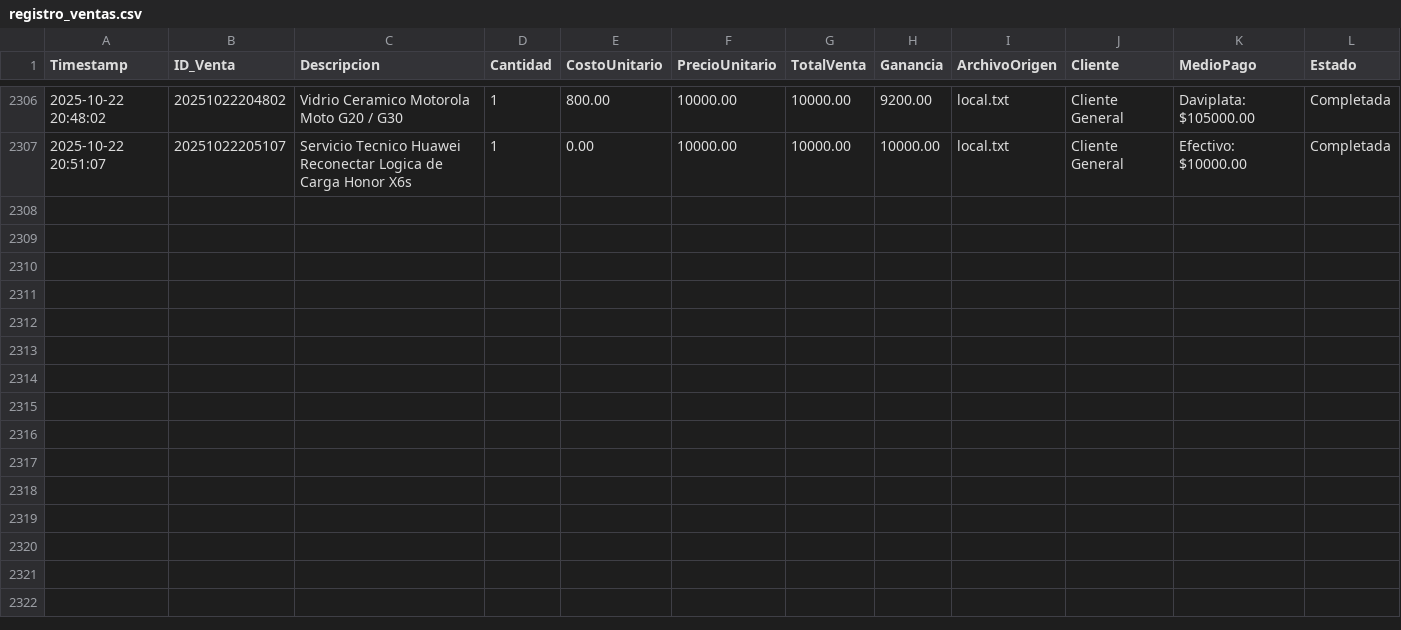
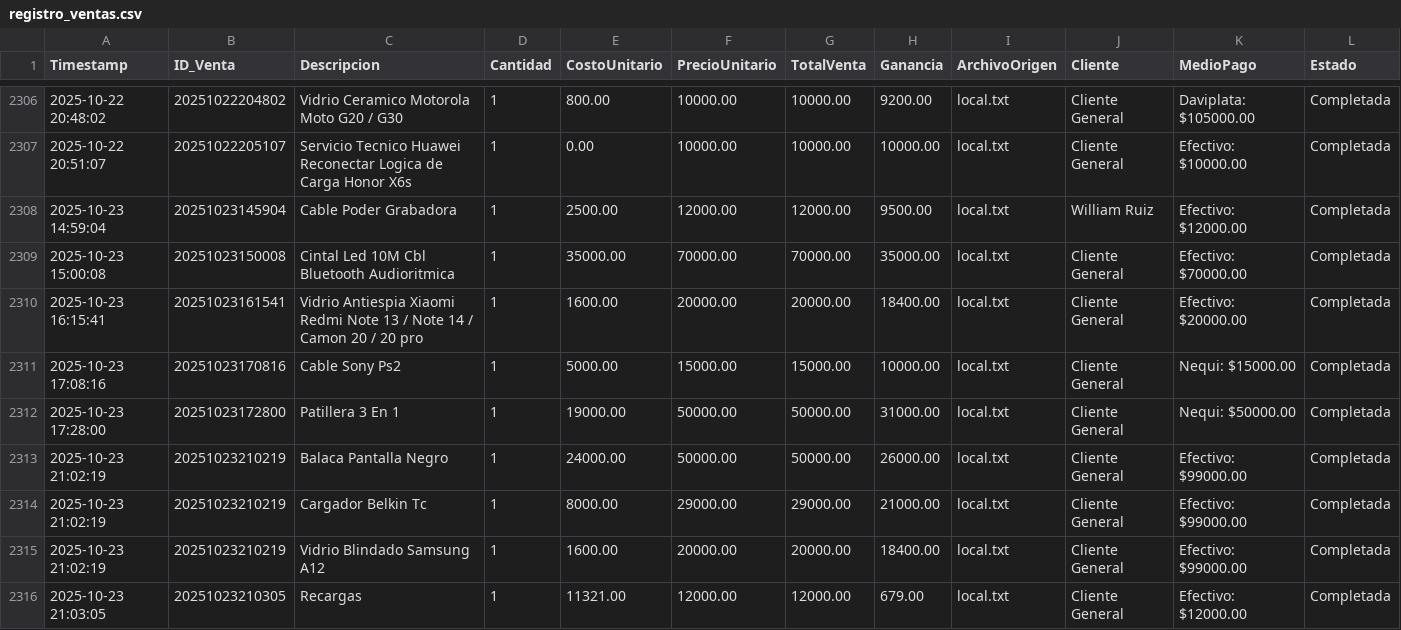
Before and after one commit to armandLizarazo/pedido, a CSV file: registro_ventas.csv, drawn as a sheet; only a part is shown, gaps mark what is left out; the diff names each change by its address in the sheet, - before the commit and + after, or states it on an @@ line.

```diff
--- a/registro_ventas.csv
+++ b/registro_ventas.csv
+row 2308: 2025-10-23 14:59:04 | 20251023145904 | Cable Poder Grabadora | 1 | 2500.00 | 12000.00 | 12000.00 | 9500.00 | local.txt | William Ruiz | Efectivo: $12000.00 | Completada
+row 2309: 2025-10-23 15:00:08 | 20251023150008 | Cintal Led 10M Cbl Bluetooth Audioritmica | 1 | 35000.00 | 70000.00 | 70000.00 | 35000.00 | local.txt | Cliente General | Efectivo: $70000.00 | Completada
+row 2310: 2025-10-23 16:15:41 | 20251023161541 | Vidrio Antiespia Xiaomi Redmi Note 13 / Note 14 / Camon 20 / 20 pro | 1 | 1600.00 | 20000.00 | 20000.00 | 18400.00 | local.txt | Cliente General | Efectivo: $20000.00 | Completada
+row 2311: 2025-10-23 17:08:16 | 20251023170816 | Cable Sony Ps2 | 1 | 5000.00 | 15000.00 | 15000.00 | 10000.00 | local.txt | Cliente General | Nequi: $15000.00 | Completada
+row 2312: 2025-10-23 17:28:00 | 20251023172800 | Patillera 3 En 1 | 1 | 19000.00 | 50000.00 | 50000.00 | 31000.00 | local.txt | Cliente General | Nequi: $50000.00 | Completada
+row 2313: 2025-10-23 21:02:19 | 20251023210219 | Balaca Pantalla Negro | 1 | 24000.00 | 50000.00 | 50000.00 | 26000.00 | local.txt | Cliente General | Efectivo: $99000.00 | Completada
+row 2314: 2025-10-23 21:02:19 | 20251023210219 | Cargador Belkin Tc | 1 | 8000.00 | 29000.00 | 29000.00 | 21000.00 | local.txt | Cliente General | Efectivo: $99000.00 | Completada
+row 2315: 2025-10-23 21:02:19 | 20251023210219 | Vidrio Blindado Samsung A12 | 1 | 1600.00 | 20000.00 | 20000.00 | 18400.00 | local.txt | Cliente General | Efectivo: $99000.00 | Completada
+row 2316: 2025-10-23 21:03:05 | 20251023210305 | Recargas | 1 | 11321.00 | 12000.00 | 12000.00 | 679.00 | local.txt | Cliente General | Efectivo: $12000.00 | Completada
```
Also changed, not shown: caja_registros.csv, movimientos_caja.csv, 2 other files.
